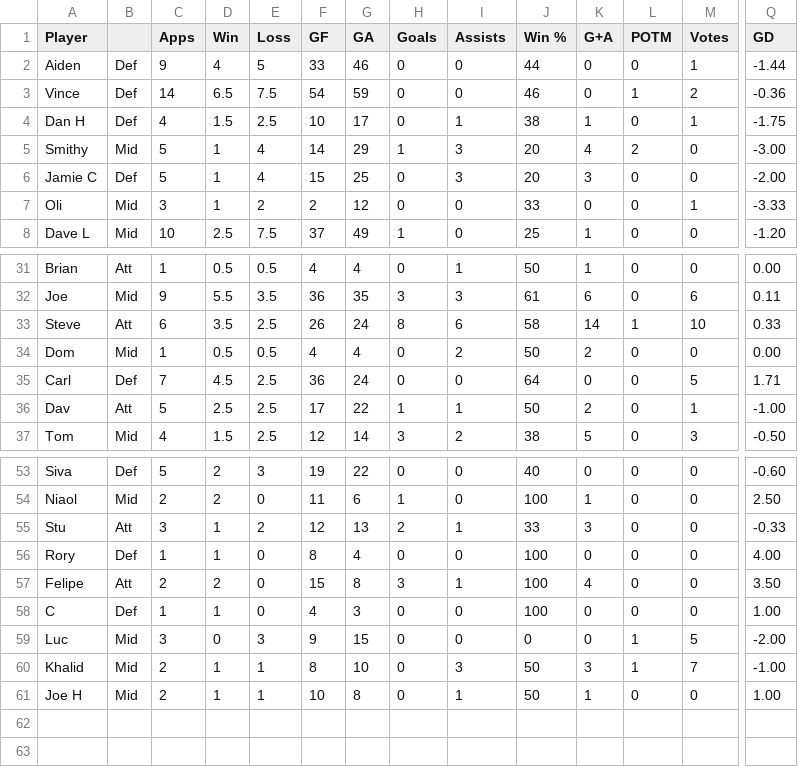
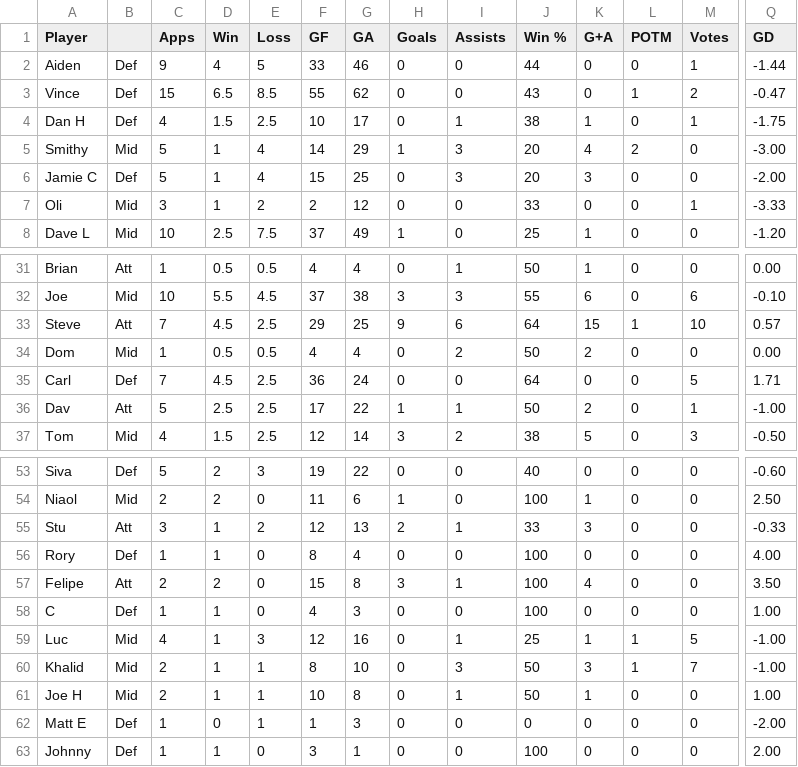
Before and after one commit to louismaughan/lpf, a CSV file: lpf.csv, drawn as a sheet; only a part is shown, gaps mark what is left out; rows hold the shown columns only; the diff covers the shown part only; the diff names each change by its address in the sheet, - before the commit and + after, or states it on an @@ line.

```diff
--- a/lpf.csv
+++ b/lpf.csv
-C3 (Apps): 14
+C3 (Apps): 15
-E3 (Loss): 7.5
+E3 (Loss): 8.5
-F3 (GF): 54
+F3 (GF): 55
-G3 (GA): 59
+G3 (GA): 62
-J3 (Win %): 46
+J3 (Win %): 43
-Q3 (GD): -0.36
+Q3 (GD): -0.47
-C32 (Apps): 9
+C32 (Apps): 10
-E32 (Loss): 3.5
+E32 (Loss): 4.5
-F32 (GF): 36
+F32 (GF): 37
-G32 (GA): 35
+G32 (GA): 38
-J32 (Win %): 61
+J32 (Win %): 55
-Q32 (GD): 0.11
+Q32 (GD): -0.10
-C33 (Apps): 6
+C33 (Apps): 7
-D33 (Win): 3.5
+D33 (Win): 4.5
-F33 (GF): 26
+F33 (GF): 29
-G33 (GA): 24
+G33 (GA): 25
-H33 (Goals): 8
+H33 (Goals): 9
-J33 (Win %): 58
+J33 (Win %): 64
-K33 (G+A): 14
+K33 (G+A): 15
-Q33 (GD): 0.33
+Q33 (GD): 0.57
-C59 (Apps): 3
+C59 (Apps): 4
-D59 (Win): 0
+D59 (Win): 1
-F59 (GF): 9
+F59 (GF): 12
-G59 (GA): 15
+G59 (GA): 16
-I59 (Assists): 0
+I59 (Assists): 1
-J59 (Win %): 0
+J59 (Win %): 25
-K59 (G+A): 0
+K59 (G+A): 1
-Q59 (GD): -2.00
+Q59 (GD): -1.00
+row 62: Matt E | Def | 1 | 0 | 1 | 1 | 3 | 0 | 0 | 0 | 0 | 0 | 0 | -2.00
+row 63: Johnny | Def | 1 | 1 | 0 | 3 | 1 | 0 | 0 | 100 | 0 | 0 | 0 | 2.00
```
Also changed, not shown: 94 edited cells elsewhere in this file.
